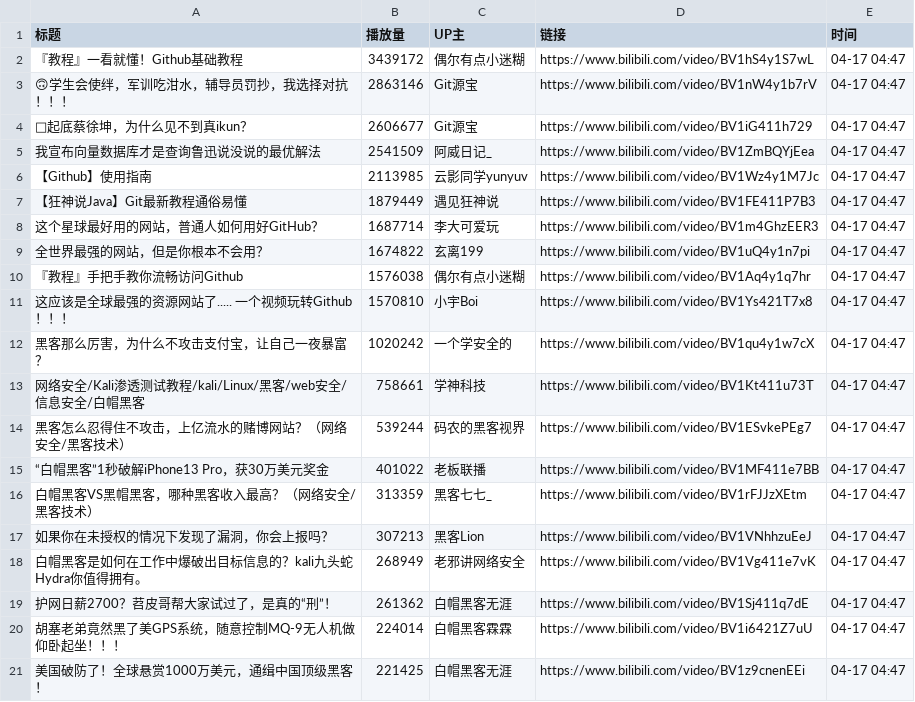
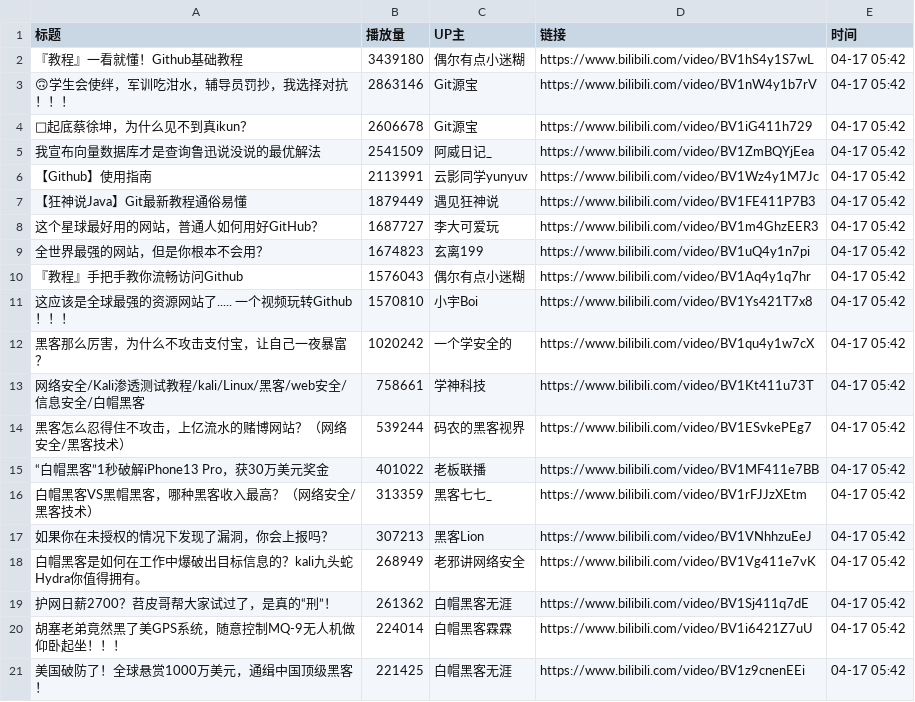
Before and after one commit to Jim119p/Quan-Zhan, a CSV file: data.csv, drawn as a sheet.

```diff
--- a/data.csv
+++ b/data.csv
@@ -1,21 +1,21 @@
 标题,播放量,UP主,链接,时间
-『教程』一看就懂！Github基础教程,3439172,偶尔有点小迷糊,https://www.bilibili.com/video/BV1hS4y1S7wL,04-17 04:47
-🙃学生会使绊，军训吃泔水，辅导员罚抄，我选择对抗！！！,2863146,Git源宝,https://www.bilibili.com/video/BV1nW4y1b7rV,04-17 04:47
-🐔起底蔡徐坤，为什么见不到真ikun？,2606677,Git源宝,https://www.bilibili.com/video/BV1iG411h729,04-17 04:47
-我宣布向量数据库才是查询鲁迅说没说的最优解法,2541509,阿威日记_,https://www.bilibili.com/video/BV1ZmBQYjEea,04-17 04:47
-【Github】使用指南,2113985,云影同学yunyuv,https://www.bilibili.com/video/BV1Wz4y1M7Jc,04-17 04:47
-【狂神说Java】Git最新教程通俗易懂,1879449,遇见狂神说,https://www.bilibili.com/video/BV1FE411P7B3,04-17 04:47
-这个星球最好用的网站，普通人如何用好GitHub？,1687714,李大可爱玩,https://www.bilibili.com/video/BV1m4GhzEER3,04-17 04:47
-全世界最强的网站，但是你根本不会用？,1674822,玄离199,https://www.bilibili.com/video/BV1uQ4y1n7pi,04-17 04:47
-『教程』手把手教你流畅访问Github,1576038,偶尔有点小迷糊,https://www.bilibili.com/video/BV1Aq4y1q7hr,04-17 04:47
-这应该是全球最强的资源网站了..... 一个视频玩转Github！！！,1570810,小宇Boi,https://www.bilibili.com/video/BV1Ys421T7x8,04-17 04:47
-黑客那么厉害，为什么不攻击支付宝，让自己一夜暴富？,1020242,一个学安全的,https://www.bilibili.com/video/BV1qu4y1w7cX,04-17 04:47
-网络安全/Kali渗透测试教程/kali/Linux/黑客/web安全/信息安全/白帽黑客,758661,学神科技,https://www.bilibili.com/video/BV1Kt411u73T,04-17 04:47
-黑客怎么忍得住不攻击，上亿流水的赌博网站？（网络安全/黑客技术）,539244,码农的黑客视界,https://www.bilibili.com/video/BV1ESvkePEg7,04-17 04:47
-“白帽黑客”1秒破解iPhone13 Pro，获30万美元奖金,401022,老板联播,https://www.bilibili.com/video/BV1MF411e7BB,04-17 04:47
-白帽黑客VS黑帽黑客，哪种黑客收入最高？（网络安全/黑客技术）,313359,黑客七七_,https://www.bilibili.com/video/BV1rFJJzXEtm,04-17 04:47
-如果你在未授权的情况下发现了漏洞，你会上报吗？,307213,黑客Lion,https://www.bilibili.com/video/BV1VNhhzuEeJ,04-17 04:47
-白帽黑客是如何在工作中爆破出目标信息的？kali九头蛇Hydra你值得拥有。,268949,老邪讲网络安全,https://www.bilibili.com/video/BV1Vg411e7vK,04-17 04:47
-护网日薪2700？苕皮哥帮大家试过了，是真的“刑”！,261362,白帽黑客无涯,https://www.bilibili.com/video/BV1Sj411q7dE,04-17 04:47
-胡塞老弟竟然黑了美GPS系统，随意控制MQ-9无人机做仰卧起坐！！！,224014,白帽黑客霖霖,https://www.bilibili.com/video/BV1i6421Z7uU,04-17 04:47
-美国破防了！全球悬赏1000万美元，通缉中国顶级黑客！,221425,白帽黑客无涯,https://www.bilibili.com/video/BV1z9cnenEEi,04-17 04:47
+『教程』一看就懂！Github基础教程,3439180,偶尔有点小迷糊,https://www.bilibili.com/video/BV1hS4y1S7wL,04-17 05:42
+🙃学生会使绊，军训吃泔水，辅导员罚抄，我选择对抗！！！,2863146,Git源宝,https://www.bilibili.com/video/BV1nW4y1b7rV,04-17 05:42
+🐔起底蔡徐坤，为什么见不到真ikun？,2606678,Git源宝,https://www.bilibili.com/video/BV1iG411h729,04-17 05:42
+我宣布向量数据库才是查询鲁迅说没说的最优解法,2541509,阿威日记_,https://www.bilibili.com/video/BV1ZmBQYjEea,04-17 05:42
+【Github】使用指南,2113991,云影同学yunyuv,https://www.bilibili.com/video/BV1Wz4y1M7Jc,04-17 05:42
+【狂神说Java】Git最新教程通俗易懂,1879449,遇见狂神说,https://www.bilibili.com/video/BV1FE411P7B3,04-17 05:42
+这个星球最好用的网站，普通人如何用好GitHub？,1687727,李大可爱玩,https://www.bilibili.com/video/BV1m4GhzEER3,04-17 05:42
+全世界最强的网站，但是你根本不会用？,1674823,玄离199,https://www.bilibili.com/video/BV1uQ4y1n7pi,04-17 05:42
+『教程』手把手教你流畅访问Github,1576043,偶尔有点小迷糊,https://www.bilibili.com/video/BV1Aq4y1q7hr,04-17 05:42
+这应该是全球最强的资源网站了..... 一个视频玩转Github！！！,1570810,小宇Boi,https://www.bilibili.com/video/BV1Ys421T7x8,04-17 05:42
+黑客那么厉害，为什么不攻击支付宝，让自己一夜暴富？,1020242,一个学安全的,https://www.bilibili.com/video/BV1qu4y1w7cX,04-17 05:42
+网络安全/Kali渗透测试教程/kali/Linux/黑客/web安全/信息安全/白帽黑客,758661,学神科技,https://www.bilibili.com/video/BV1Kt411u73T,04-17 05:42
+黑客怎么忍得住不攻击，上亿流水的赌博网站？（网络安全/黑客技术）,539244,码农的黑客视界,https://www.bilibili.com/video/BV1ESvkePEg7,04-17 05:42
+“白帽黑客”1秒破解iPhone13 Pro，获30万美元奖金,401022,老板联播,https://www.bilibili.com/video/BV1MF411e7BB,04-17 05:42
+白帽黑客VS黑帽黑客，哪种黑客收入最高？（网络安全/黑客技术）,313359,黑客七七_,https://www.bilibili.com/video/BV1rFJJzXEtm,04-17 05:42
+如果你在未授权的情况下发现了漏洞，你会上报吗？,307213,黑客Lion,https://www.bilibili.com/video/BV1VNhhzuEeJ,04-17 05:42
+白帽黑客是如何在工作中爆破出目标信息的？kali九头蛇Hydra你值得拥有。,268949,老邪讲网络安全,https://www.bilibili.com/video/BV1Vg411e7vK,04-17 05:42
+护网日薪2700？苕皮哥帮大家试过了，是真的“刑”！,261362,白帽黑客无涯,https://www.bilibili.com/video/BV1Sj411q7dE,04-17 05:42
+胡塞老弟竟然黑了美GPS系统，随意控制MQ-9无人机做仰卧起坐！！！,224014,白帽黑客霖霖,https://www.bilibili.com/video/BV1i6421Z7uU,04-17 05:42
+美国破防了！全球悬赏1000万美元，通缉中国顶级黑客！,221425,白帽黑客无涯,https://www.bilibili.com/video/BV1z9cnenEEi,04-17 05:42
```
Also changed, not shown: 1 other file.
